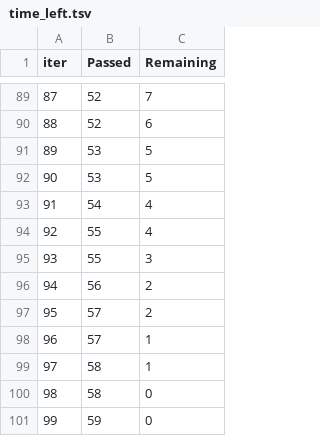
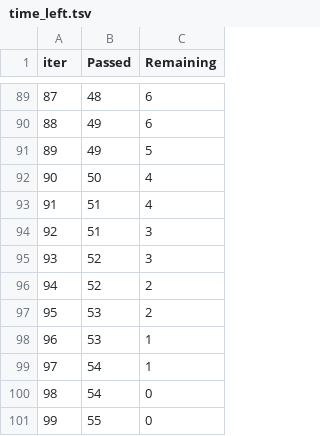
Before and after one commit to angryprincess/End2End-Student-Performance-Prediction, a TSV file: catboost_info/time_left.tsv, drawn as a sheet; only a part is shown, gaps mark what is left out; the diff covers the shown part only.

```diff
--- a/catboost_info/time_left.tsv
+++ b/catboost_info/time_left.tsv
@@ -89,13 +89,13 @@ iter	Passed	Remaining
-87	52	7
-88	52	6
-89	53	5
-90	53	5
-91	54	4
-92	55	4
-93	55	3
-94	56	2
-95	57	2
-96	57	1
-97	58	1
-98	58	0
-99	59	0
+87	48	6
+88	49	6
+89	49	5
+90	50	4
+91	51	4
+92	51	3
+93	52	3
+94	52	2
+95	53	2
+96	53	1
+97	54	1
+98	54	0
+99	55	0
```
Also changed, not shown: 159 edited cells elsewhere in this file, 9 other files.
